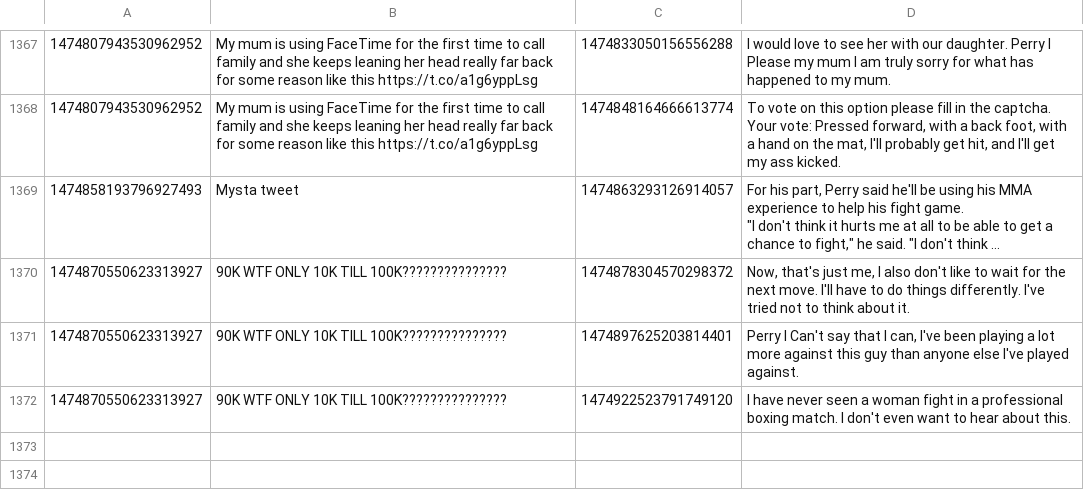
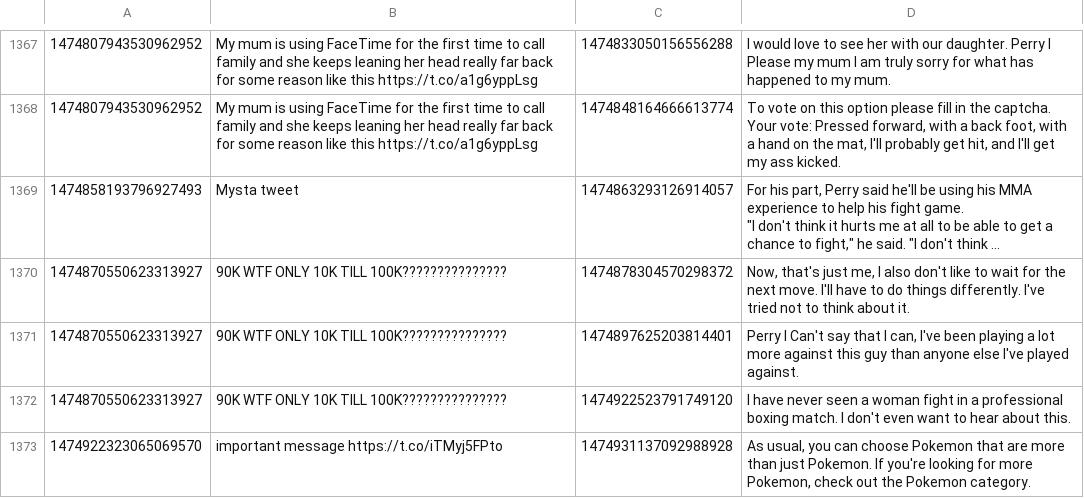
Before and after one commit to KayTwenty/PerryGPT, a CSV file: processed.csv, drawn as a sheet; only a part is shown, gaps mark what is left out; long unchanged cells end in ….

```diff
--- a/processed.csv
+++ b/processed.csv
@@ -1574 +1574,2 @@ Your vote: Pressed forward, with a back foot, with a hand on the mat, I'll proba
 1474870550623313927,90K WTF ONLY 10K TILL 100K???????????????,1474922523791749120,I have never seen a woman fight in a professional boxing match. I don't even want to hear about this.
+1474922323065069570,important message https://t.co/iTMyj5FPto,1474931137092988928,"As usual, you can choose Pokemon that are more than just Pokemon. If you're looking for more Pokemon, check out the Pokemon category."
```
